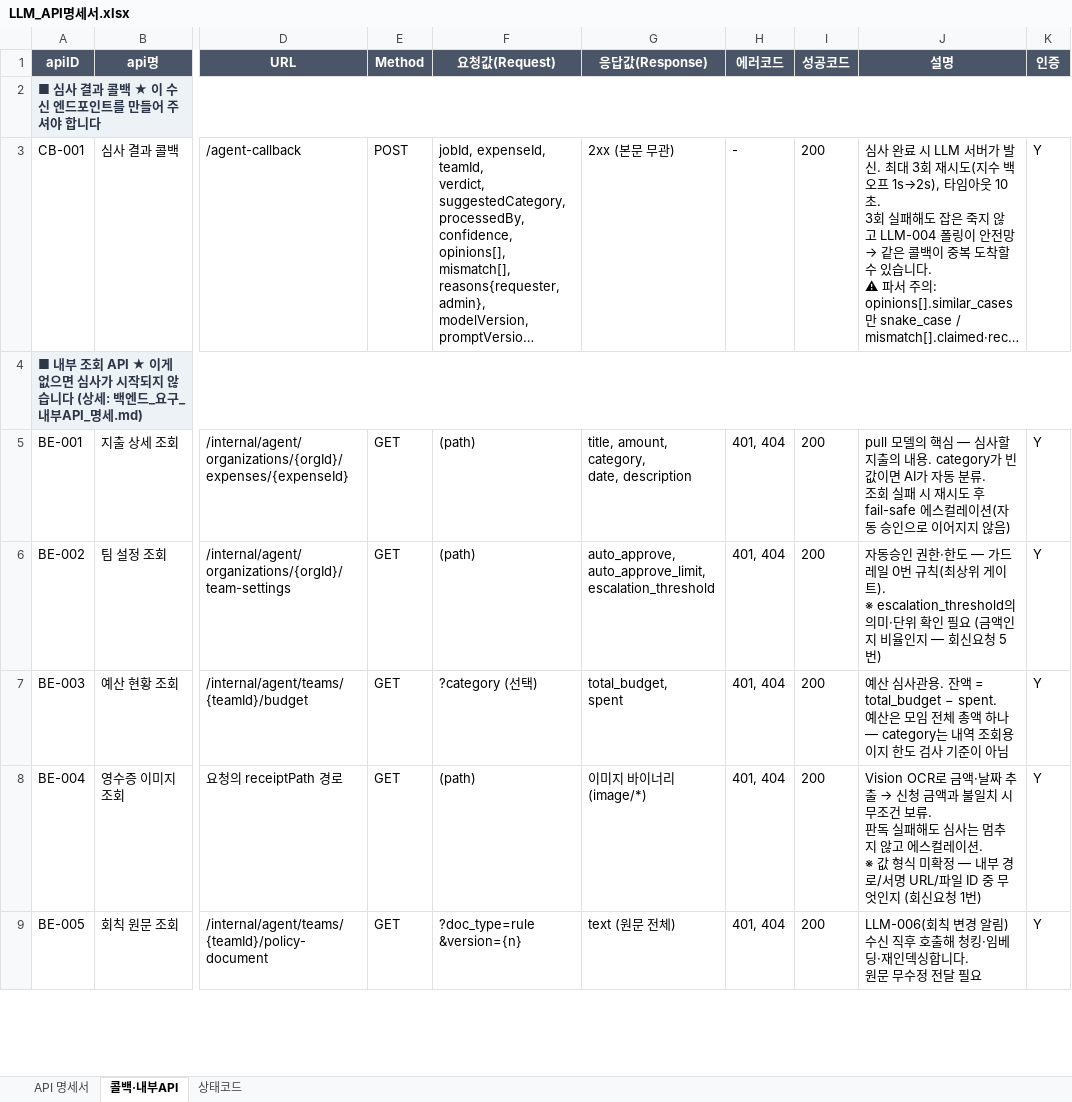
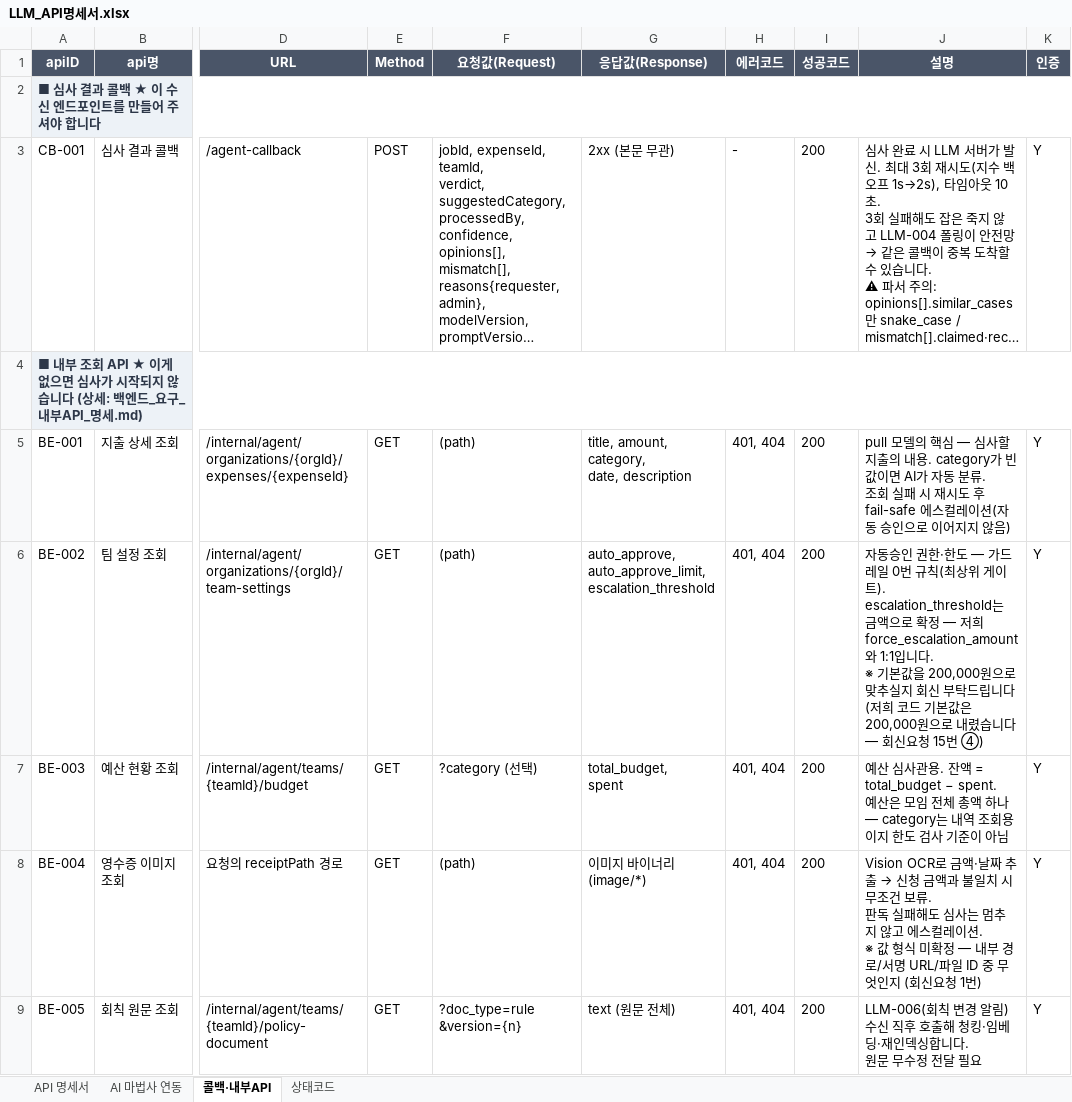
Before and after one commit to sblim-ctrl/llm-server, an Excel workbook: docs/LLM_API명세서.xlsx, sheet 콜백·내부API, drawn as a sheet; only a part is shown, gaps mark what is left out; long unchanged cells end in …; values as stored, in another font and other column widths than the file's, no borders; ↵ is a line break in a cell; the diff names each change by its address in the sheet, - before the commit and + after, or states it on an @@ line.

```diff
--- a/docs/LLM_API명세서.xlsx (sheet 콜백·내부API)
+++ b/docs/LLM_API명세서.xlsx (sheet 콜백·내부API)
+sheet tab: AI 마법사 연동
-J6 (설명): …게이트). ↵ ※ escalation_threshold의 의미·단위 확인 필요 (금액인지 비율인지 — 회신요청 5번)
+J6 (설명): …게이트). ↵ escalation_threshold는 금액으로 확정 — 저희 force_escalation_amount와 1:1입니다. ↵ ※ 기본값을 200,000원으로 맞추실지 회신 부탁드립니다 (저희 코드 기본값은 200,000원으로 내렸습니다 — 회신요청 15번 ④)
```
Also changed, not shown: sheet API 명세서, 11 other files.
